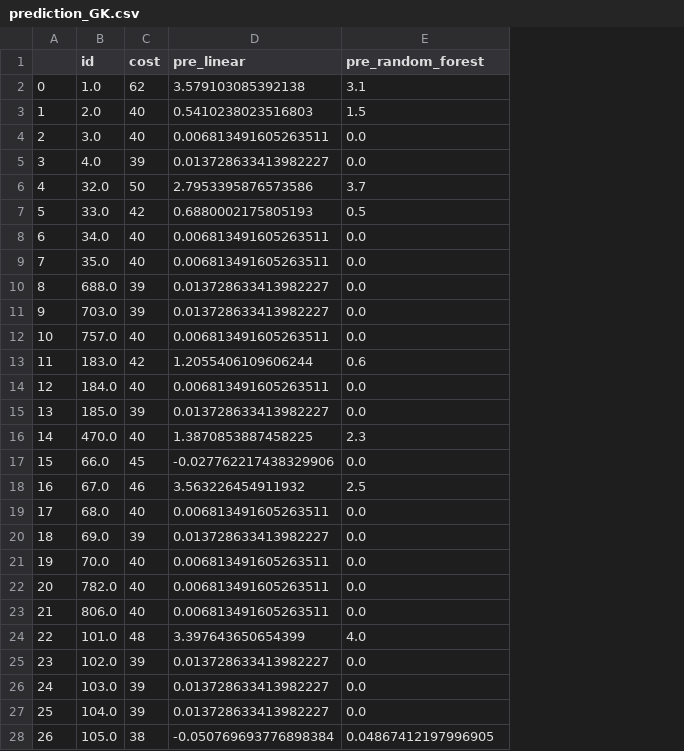
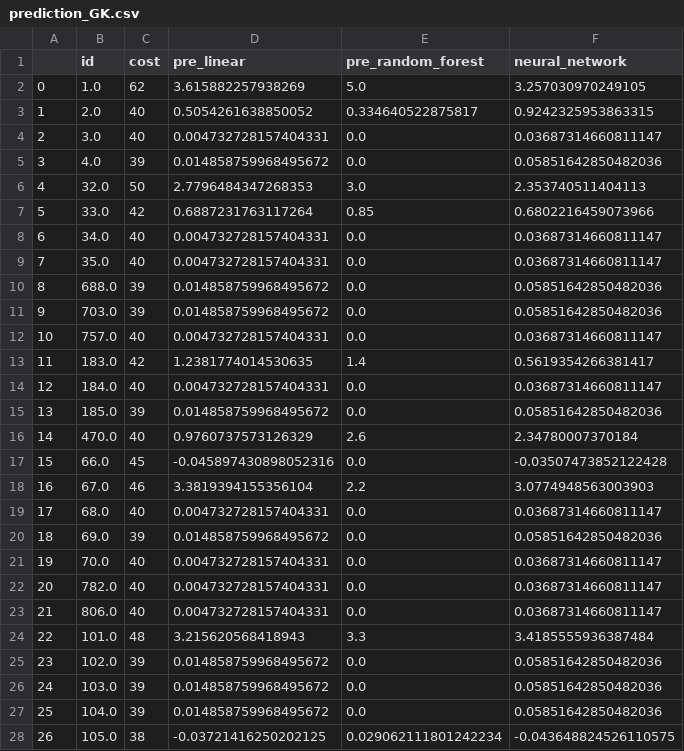
Before and after one commit to ilyassbouharaoui-eng/fantasty-premier-league, a CSV file: prediction/prediction_GK.csv, drawn as a sheet; only a part is shown; the diff covers the shown part only; the diff names each change by its address in the sheet, - before the commit and + after, or states it on an @@ line.

```diff
--- a/prediction/prediction_GK.csv
+++ b/prediction/prediction_GK.csv
+column F (neural_network), rows 2-28: 3.257030970249105 | 0.9242325953863315 | 0.03687314660811147 | 0.05851642850482036 | 2.353740511404113 | 0.6802216459073966 | 0.03687314660811147 | 0.03687314660811147 | 0.05851642850482036 | 0.05851642850482036 | 0.03687314660811147 | 0.5619354266381417 | 0.03687314660811147 | 0.05851642850482036 | 2.34780007370184 | -0.03507473852122428 | 3.0774948563003903 | 0.03687314660811147 | 0.05851642850482036 | 0.03687314660811147 | 0.03687314660811147 | 0.03687314660811147 | 3.4185555936387484 | 0.05851642850482036 | 0.05851642850482036 | 0.05851642850482036 | -0.043648824526110575
-D2 (pre_linear): 3.579103085392138
+D2 (pre_linear): 3.615882257938269
-E2 (pre_random_forest): 3.1
+E2 (pre_random_forest): 5.0
-D3 (pre_linear): 0.5410238023516803
+D3 (pre_linear): 0.5054261638850052
-E3 (pre_random_forest): 1.5
+E3 (pre_random_forest): 0.334640522875817
-D4 (pre_linear): 0.006813491605263511
+D4 (pre_linear): 0.004732728157404331
-D5 (pre_linear): 0.013728633413982227
+D5 (pre_linear): 0.014858759968495672
-D6 (pre_linear): 2.7953395876573586
+D6 (pre_linear): 2.7796484347268353
-E6 (pre_random_forest): 3.7
+E6 (pre_random_forest): 3.0
-D7 (pre_linear): 0.6880002175805193
+D7 (pre_linear): 0.6887231763117264
-E7 (pre_random_forest): 0.5
+E7 (pre_random_forest): 0.85
-D8:D9 (pre_linear): 0.006813491605263511
+D8:D9 (pre_linear): 0.004732728157404331
-D10:D11 (pre_linear): 0.013728633413982227
+D10:D11 (pre_linear): 0.014858759968495672
-D12 (pre_linear): 0.006813491605263511
+D12 (pre_linear): 0.004732728157404331
-D13 (pre_linear): 1.2055406109606244
+D13 (pre_linear): 1.2381774014530635
-E13 (pre_random_forest): 0.6
+E13 (pre_random_forest): 1.4
-D14 (pre_linear): 0.006813491605263511
+D14 (pre_linear): 0.004732728157404331
-D15 (pre_linear): 0.013728633413982227
+D15 (pre_linear): 0.014858759968495672
-D16 (pre_linear): 1.3870853887458225
+D16 (pre_linear): 0.9760737573126329
-E16 (pre_random_forest): 2.3
+E16 (pre_random_forest): 2.6
-D17 (pre_linear): -0.027762217438329906
+D17 (pre_linear): -0.045897430898052316
-D18 (pre_linear): 3.563226454911932
+D18 (pre_linear): 3.3819394155356104
-E18 (pre_random_forest): 2.5
+E18 (pre_random_forest): 2.2
-D19 (pre_linear): 0.006813491605263511
+D19 (pre_linear): 0.004732728157404331
-D20 (pre_linear): 0.013728633413982227
+D20 (pre_linear): 0.014858759968495672
-D21:D23 (pre_linear): 0.006813491605263511
+D21:D23 (pre_linear): 0.004732728157404331
-D24 (pre_linear): 3.397643650654399
+D24 (pre_linear): 3.215620568418943
-E24 (pre_random_forest): 4.0
+E24 (pre_random_forest): 3.3
-D25:D27 (pre_linear): 0.013728633413982227
+D25:D27 (pre_linear): 0.014858759968495672
-D28 (pre_linear): -0.050769693776898384
+D28 (pre_linear): -0.03721416250202125
-E28 (pre_random_forest): 0.04867412197996905
+E28 (pre_random_forest): 0.029062111801242234
```
Also changed, not shown: 96 edited cells elsewhere in this file, 1 other file.
